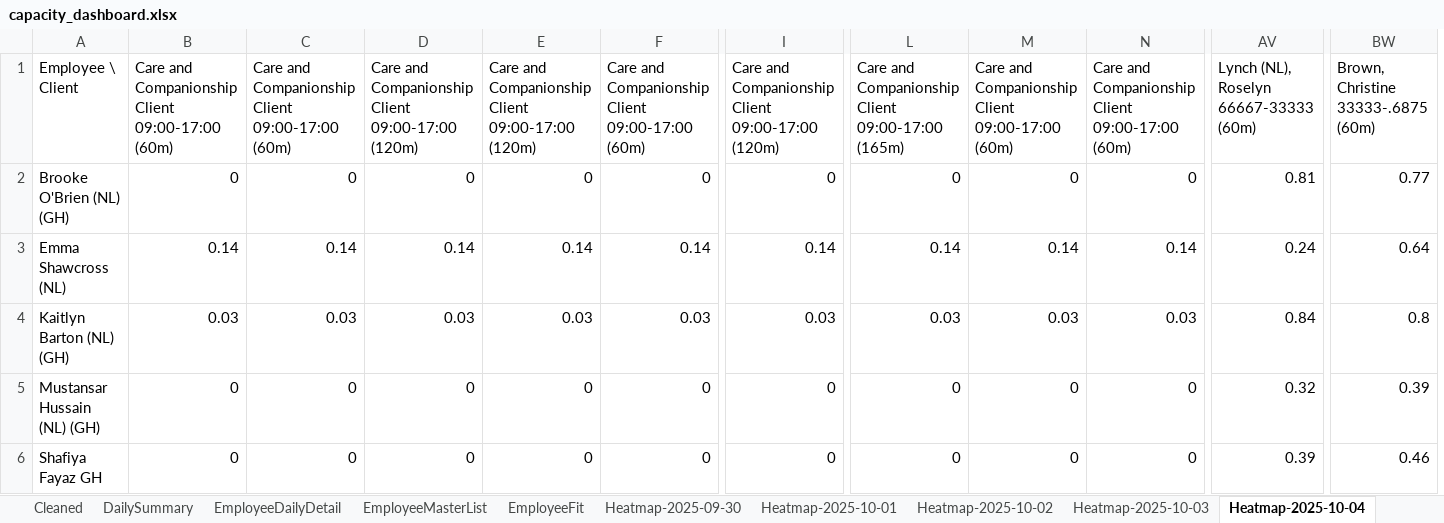
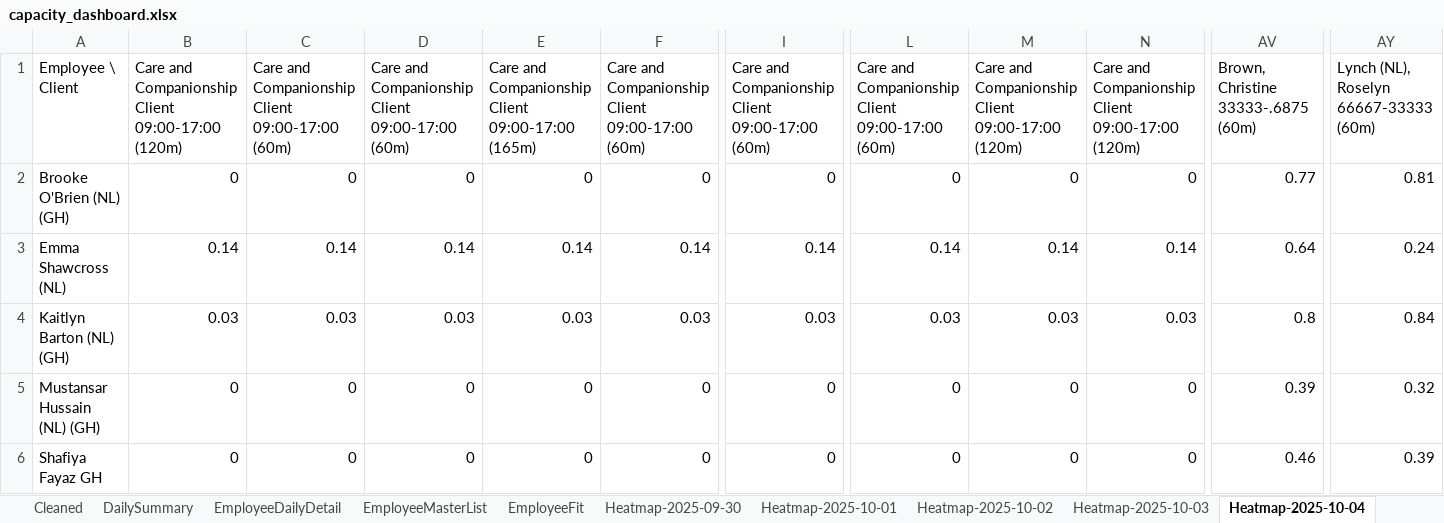
Before and after one commit to Mustansar-tech/CareCapacity, an Excel workbook: capacity_dashboard.xlsx, sheet Heatmap-2025-10-04, drawn as a sheet; only a part is shown, gaps mark what is left out; values as stored, in another font and other column widths than the file's, no borders; removed rows and columns are numbered as before the commit, all else as after; the diff names each change by its address in the sheet, - before the commit and + after, or states it on an @@ line.

```diff
--- a/capacity_dashboard.xlsx (sheet Heatmap-2025-10-04)
+++ b/capacity_dashboard.xlsx (sheet Heatmap-2025-10-04)
+column AY, rows 1-6: Lynch (NL), Roselyn 66667-33333 (60m) | 0.81 | 0.24 | 0.84 | 0.32 | 0.39
-column BW, rows 1-6: Brown, Christine 33333-.6875 (60m) | 0.77 | 0.64 | 0.8 | 0.39 | 0.46
-B1: …Client 09:00-17:00 (60m)
+B1: …Client 09:00-17:00 (120m)
-D1: …Client 09:00-17:00 (120m)
+D1: …Client 09:00-17:00 (60m)
-E1: …Client 09:00-17:00 (120m)
+E1: …Client 09:00-17:00 (165m)
-I1: …Client 09:00-17:00 (120m)
+I1: …Client 09:00-17:00 (60m)
-L1: …Client 09:00-17:00 (165m)
+L1: …Client 09:00-17:00 (60m)
-M1: …Client 09:00-17:00 (60m)
+M1: …Client 09:00-17:00 (120m)
-N1: …Client 09:00-17:00 (60m)
+N1: …Client 09:00-17:00 (120m)
-AV1: Lynch (NL), Roselyn 66667-33333 (60m)
+AV1: Brown, Christine 33333-.6875 (60m)
-AV2: 0.81
+AV2: 0.77
-AV3: 0.24
+AV3: 0.64
-AV4: 0.84
+AV4: 0.8
-AV5: 0.32
+AV5: 0.39
-AV6: 0.39
+AV6: 0.46
```
Also changed, not shown: sheet Heatmap-2025-10-05, sheet EmployeeFit, sheet Heatmap-2025-09-29, sheet Heatmap-2025-09-30, sheet Heatmap-2025-10-02, sheet Heatmap-2025-10-03, 1 more sheet, 2 other files.
